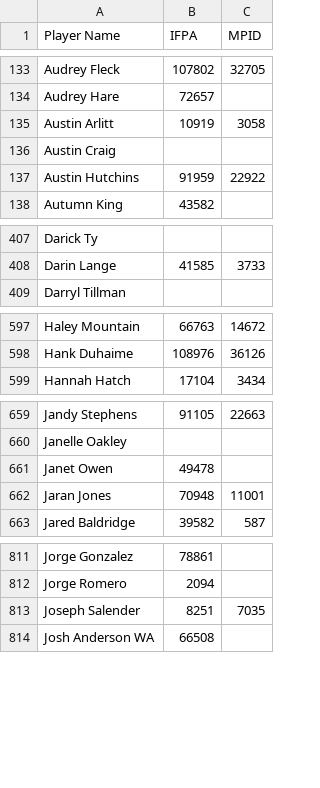
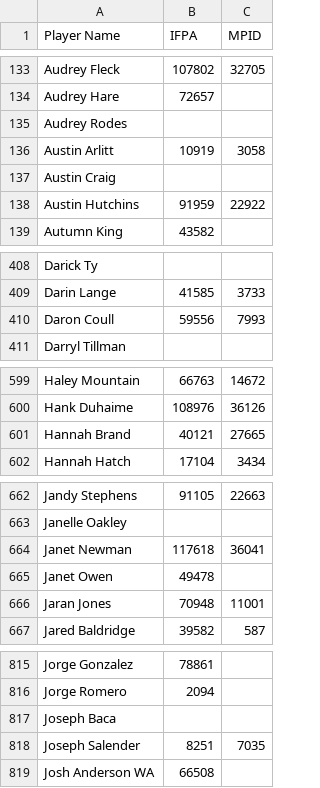
Before and after one commit to madcock/IPR, a CSV file: mnp-legacy-players.csv, drawn as a sheet; only a part is shown, gaps mark what is left out; the diff covers the shown part only; the diff names each change by its address in the sheet, - before the commit and + after, or states it on an @@ line.

Commit message:
Update mnp-legacy-players.csv
New players for week 6.

```diff
--- a/mnp-legacy-players.csv
+++ b/mnp-legacy-players.csv
+row 135: Audrey Rodes
+row 410: Daron Coull | 59556 | 7993
+row 601: Hannah Brand | 40121 | 27665
+row 664: Janet Newman | 117618 | 36041
+row 817: Joseph Baca
```
Also changed, not shown: 1 added row elsewhere in this file.
